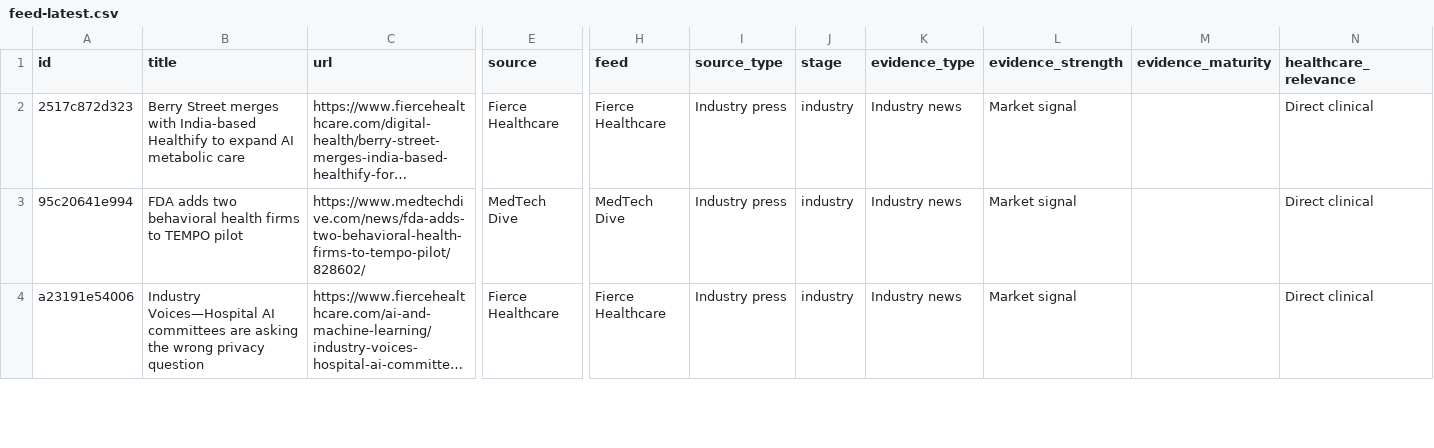
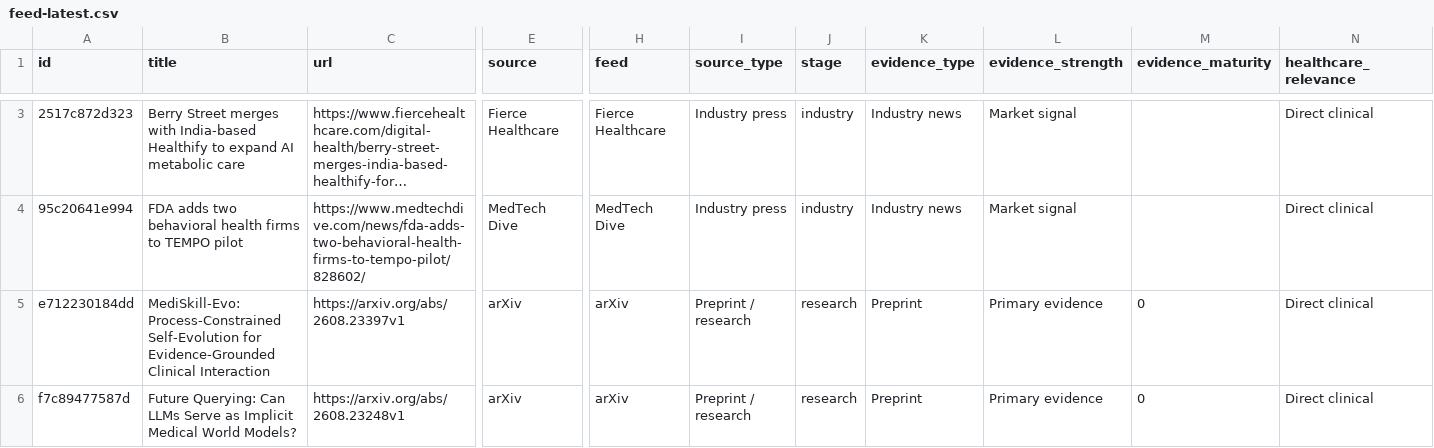
Before and after one commit to asarmah123/ai-health-evidence-monitor, a CSV file: docs/data/feed-latest.csv, drawn as a sheet; only a part is shown, gaps mark what is left out; the shorter side is filled out with more unchanged rows; long unchanged cells end in …; rows hold the shown columns only; the diff covers the shown part only; the diff names each change by its address in the sheet, - before the commit and + after, or states it on an @@ line.

Commit message:
feed: 2026-08-25

```diff
--- a/docs/data/feed-latest.csv
+++ b/docs/data/feed-latest.csv
+row 5: e712230184dd | MediSkill-Evo: Process-Constrained Self-Evolution for Evidence-Grounded Clinical Interaction | https://arxiv.org/abs/2608.23397v1 | arXiv | arXiv | Preprint / research | research | Preprint | Primary evidence | 0 | Direct clinical
+row 6: f7c89477587d | Future Querying: Can LLMs Serve as Implicit Medical World Models? | https://arxiv.org/abs/2608.23248v1 | arXiv | arXiv | Preprint / research | research | Preprint | Primary evidence | 0 | Direct clinical
```
Also changed, not shown: 3 added rows elsewhere in this file, 24 other files.
